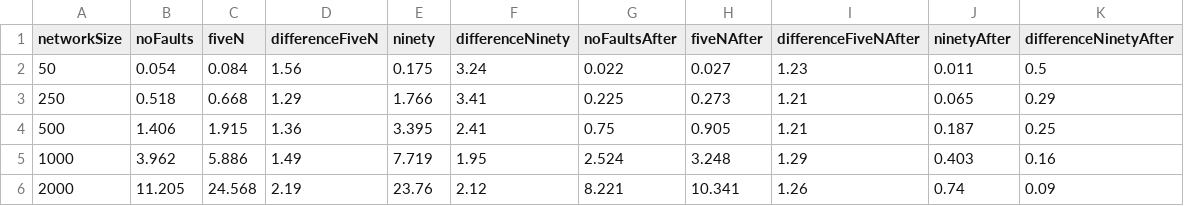
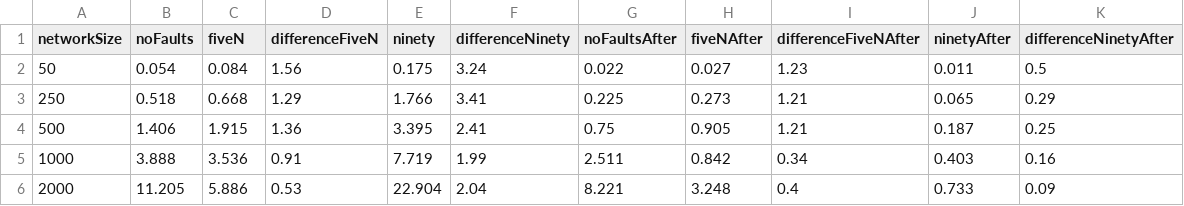
Before and after one commit to PerFuchs/safra-termination-detection-fault-tolerant, a CSV file: report/figures/processing-times-faulty.csv, drawn as a sheet.

```diff
--- a/report/figures/processing-times-faulty.csv
+++ b/report/figures/processing-times-faulty.csv
@@ -4,3 +4,3 @@ networkSize,noFaults,fiveN,differenceFiveN,ninety,differenceNinety,noFaultsAfter
 500,1.406,1.915,1.36,3.395,2.41,0.75,0.905,1.21,0.187,0.25
-1000,3.962,5.886,1.49,7.719,1.95,2.524,3.248,1.29,0.403,0.16
-2000,11.205,24.568,2.19,23.76,2.12,8.221,10.341,1.26,0.74,0.09
+1000,3.888,3.536,0.91,7.719,1.99,2.511,0.842,0.34,0.403,0.16
+2000,11.205,5.886,0.53,22.904,2.04,8.221,3.248,0.4,0.733,0.09
```
Also changed, not shown: report/figures/processing-times.csv, report/figures/tokens-faulty.csv, 16 other files.
